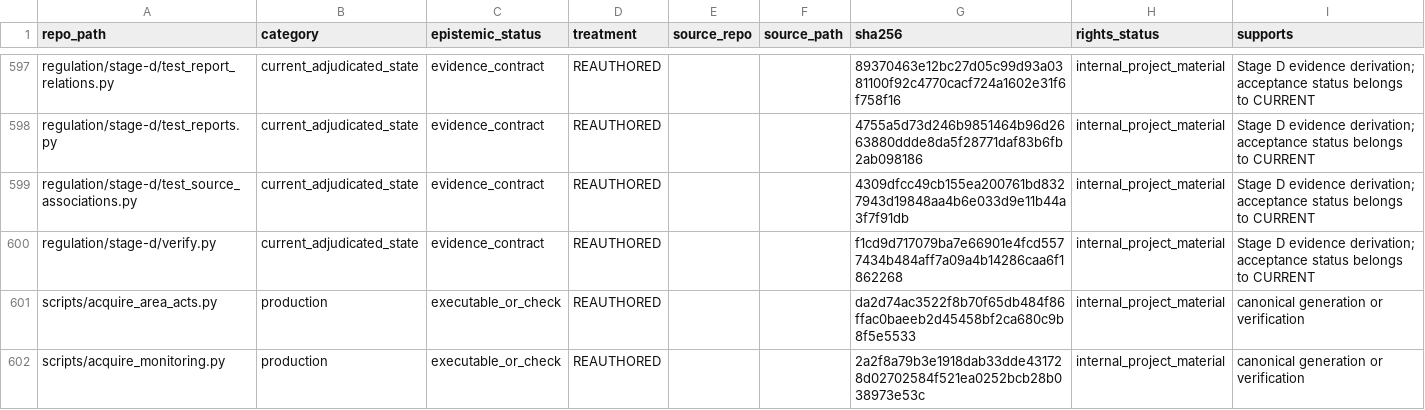
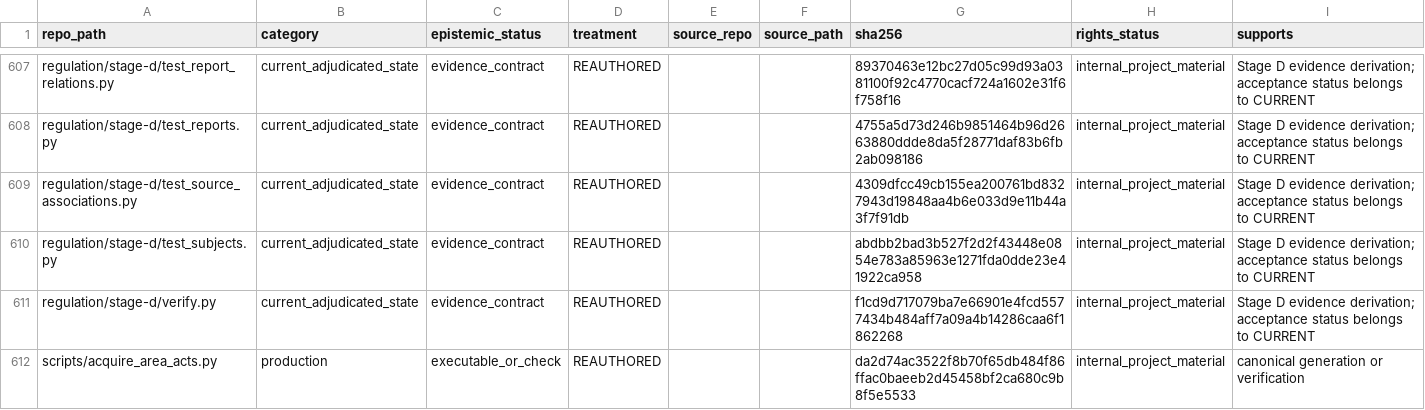
Before and after one commit to owassmer/CORDON, a CSV file: corpus/CATALOG.csv, drawn as a sheet; only a part is shown, gaps mark what is left out; the shorter side is filled out with more unchanged rows; the diff covers the shown part only; the diff names each change by its address in the sheet, - before the commit and + after, or states it on an @@ line.

```diff
--- a/corpus/CATALOG.csv
+++ b/corpus/CATALOG.csv
+row 610: regulation/stage-d/test_subjects.py | current_adjudicated_state | evidence_contract | REAUTHORED |  |  | abdbb2bad3b527f2d2f43448e0854e783a85963e1271fda0dde23e41922ca958 | internal_project_material | Stage D evidence derivation; acceptance status belongs to CURRENT
```
Also changed, not shown: 13 added rows and 4 edited cells elsewhere in this file, 18 other files.
